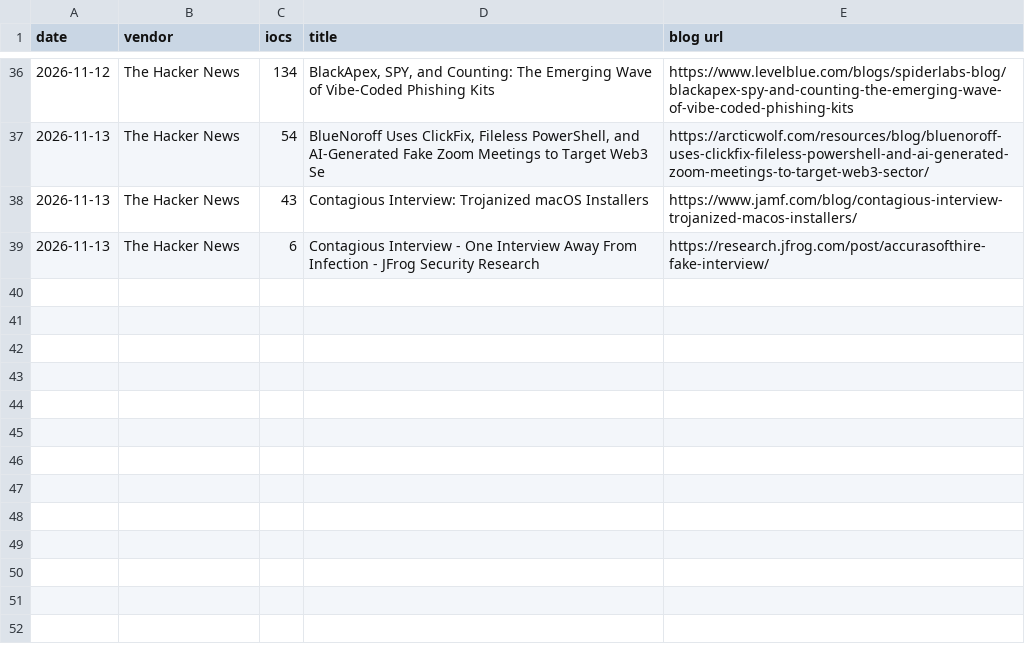
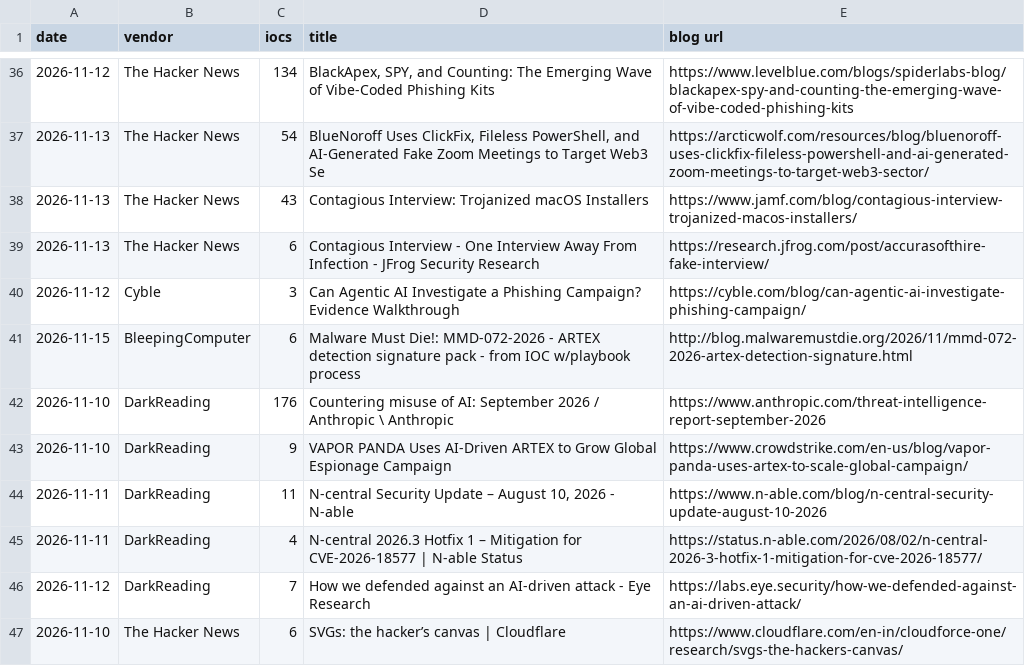
Before and after one commit to fukusuket/fukusuket.github.io, a CSV file: 2026/11/ioc_stats_20261115.csv, drawn as a sheet; only a part is shown, gaps mark what is left out.

```diff
--- a/2026/11/ioc_stats_20261115.csv
+++ b/2026/11/ioc_stats_20261115.csv
@@ -39 +39,9 @@ date,vendor,iocs,title,blog url
 2026-11-13,The Hacker News,6,Contagious Interview - One Interview Away From Infection - JFrog Security Research,https://research.jfrog.com/post/accurasofthire-fake-interview/
+2026-11-12,Cyble,3,Can Agentic AI Investigate a Phishing Campaign? Evidence Walkthrough,https://cyble.com/blog/can-agentic-ai-investigate-phishing-campaign/
+2026-11-15,BleepingComputer,6,Malware Must Die!: MMD-072-2026 - ARTEX detection signature pack - from IOC w/playbook process,http://blog.malwaremustdie.org/2026/11/mmd-072-2026-artex-detection-signature.html
+2026-11-10,DarkReading,176,Countering misuse of AI: September 2026 / Anthropic \ Anthropic,https://www.anthropic.com/threat-intelligence-report-september-2026
+2026-11-10,DarkReading,9,VAPOR PANDA Uses AI-Driven ARTEX to Grow Global Espionage Campaign,https://www.crowdstrike.com/en-us/blog/vapor-panda-uses-artex-to-scale-global-campaign/
+2026-11-11,DarkReading,11,"N-central Security Update – August 10, 2026 - N-able",https://www.n-able.com/blog/n-central-security-update-august-10-2026
+2026-11-11,DarkReading,4,N-central 2026.3 Hotfix 1 – Mitigation for CVE-2026-18577  | N-able Status,https://status.n-able.com/2026/08/02/n-central-2026-3-hotfix-1-mitigation-for-cve-2026-18577/
+2026-11-12,DarkReading,7,How we defended against an AI-driven attack - Eye Research,https://labs.eye.security/how-we-defended-against-an-ai-driven-attack/
+2026-11-10,The Hacker News,6,SVGs: the hacker’s canvas | Cloudflare,https://www.cloudflare.com/en-in/cloudforce-one/research/svgs-the-hackers-canvas/
```
Also changed, not shown: 1 other file.
